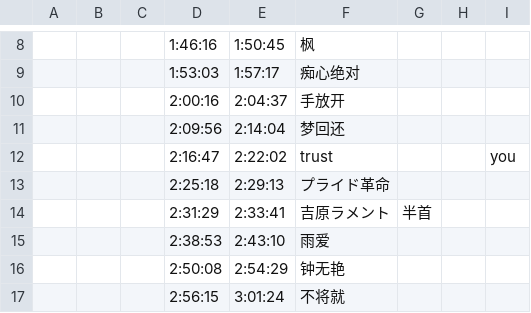
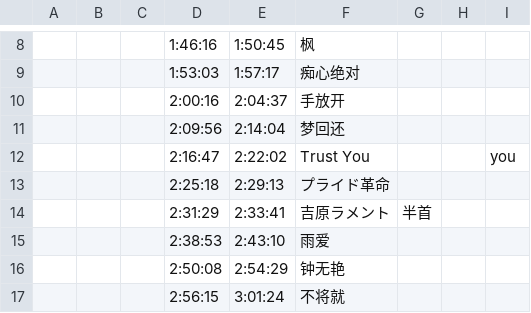
Before and after one commit to z854020425/Makuri, a CSV file: assets/csvs/薯片水獭_无弹幕.csv, drawn as a sheet; only a part is shown, gaps mark what is left out.

Commit message:
Add files via upload

```diff
--- a/assets/csvs/薯片水獭_无弹幕.csv
+++ b/assets/csvs/薯片水獭_无弹幕.csv
@@ -11,3 +11,3 @@
 ,,,2:09:56,2:14:04,梦回还,,,
-,,,2:16:47,2:22:02,trust,,,you
+,,,2:16:47,2:22:02,Trust You,,,you
 ,,,2:25:18,2:29:13,プライド革命,,,
```
